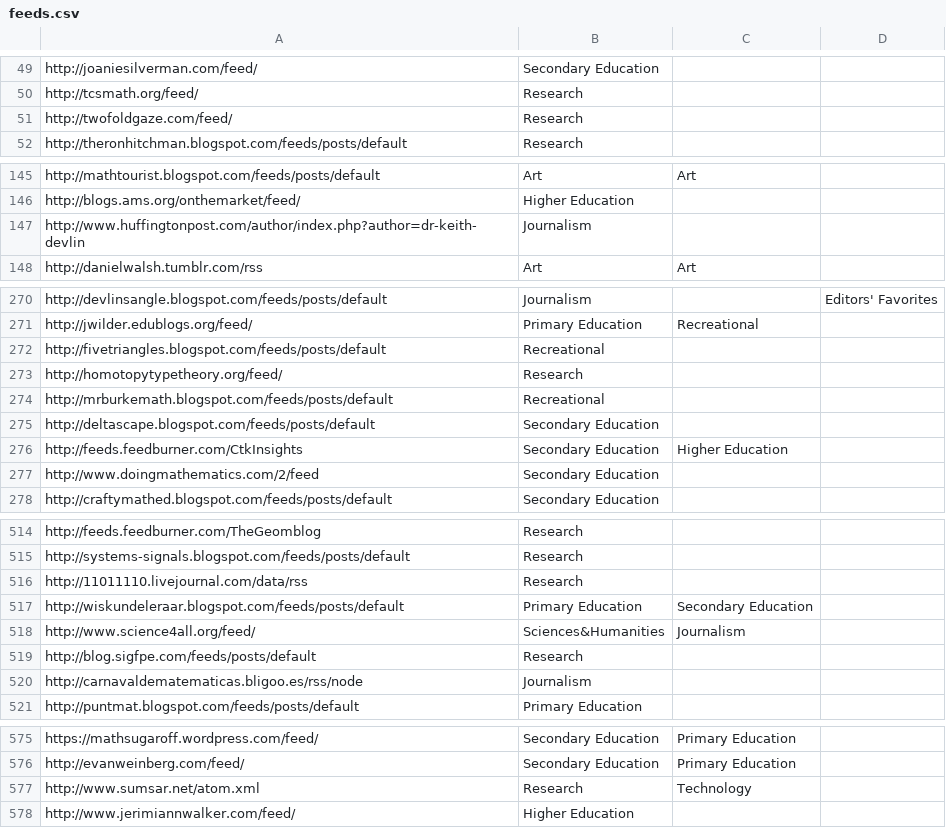
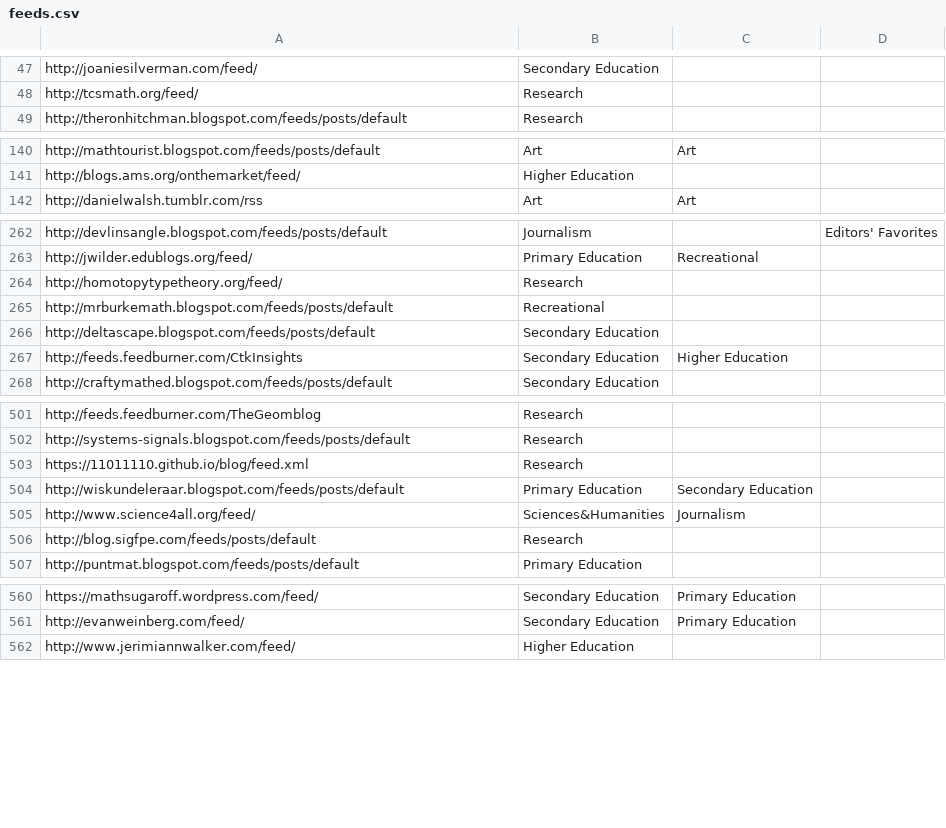
Before and after one commit to mathblogging/mathblogging-base, a CSV file: feeds.csv, drawn as a sheet; only a part is shown, gaps mark what is left out; the diff covers the shown part only.

Commit message:
[feeds] update csv and json

```diff
--- a/feeds.csv
+++ b/feeds.csv
@@ -50,3 +48,2 @@ http://joaniesilverman.com/feed/,Secondary Education,,
 http://tcsmath.org/feed/,Research,,
-http://twofoldgaze.com/feed/,Research,,
 http://theronhitchman.blogspot.com/feeds/posts/default,Research,,
@@ -146,3 +141,2 @@ http://mathtourist.blogspot.com/feeds/posts/default,Art,Art,
 http://blogs.ams.org/onthemarket/feed/,Higher Education,,
-http://www.huffingtonpost.com/author/index.php?author=dr-keith-devlin,Journalism,,
 http://danielwalsh.tumblr.com/rss,Art,Art,
@@ -271,3 +263,2 @@ http://devlinsangle.blogspot.com/feeds/posts/default,Journalism,,Editors' Favori
 http://jwilder.edublogs.org/feed/,Primary Education,Recreational,
-http://fivetriangles.blogspot.com/feeds/posts/default,Recreational,,
 http://homotopytypetheory.org/feed/,Research,,
@@ -276,3 +267,2 @@ http://deltascape.blogspot.com/feeds/posts/default,Secondary Education,,
 http://feeds.feedburner.com/CtkInsights,Secondary Education,Higher Education,
-http://www.doingmathematics.com/2/feed,Secondary Education,,
 http://craftymathed.blogspot.com/feeds/posts/default,Secondary Education,,
@@ -515,3 +502,3 @@ http://feeds.feedburner.com/TheGeomblog,Research,,
 http://systems-signals.blogspot.com/feeds/posts/default,Research,,
-http://11011110.livejournal.com/data/rss,Research,,
+https://11011110.github.io/blog/feed.xml,Research,,
 http://wiskundeleraar.blogspot.com/feeds/posts/default,Primary Education,Secondary Education,
@@ -519,3 +506,2 @@ http://www.science4all.org/feed/,Sciences&Humanities,Journalism,
 http://blog.sigfpe.com/feeds/posts/default,Research,,
-http://carnavaldematematicas.bligoo.es/rss/node,Journalism,,
 http://puntmat.blogspot.com/feeds/posts/default,Primary Education,,
@@ -576,3 +561,2 @@ https://mathsugaroff.wordpress.com/feed/,Secondary Education,Primary Education,
 http://evanweinberg.com/feed/,Secondary Education,Primary Education,
-http://www.sumsar.net/atom.xml,Research,Technology,
 http://www.jerimiannwalker.com/feed/,Higher Education,,
```
Also changed, not shown: 5 added rows, 11 removed rows and 5 edited cells elsewhere in this file, 1 other file.
